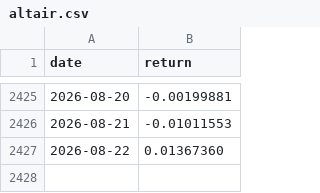
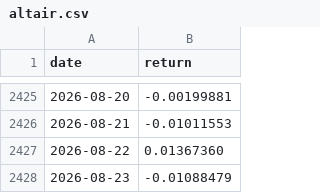
Before and after one commit to aperiodic-io/factors-dataroom, a CSV file: data/portfolio-40-returns/altair.csv, drawn as a sheet; only a part is shown, gaps mark what is left out; the diff names each change by its address in the sheet, - before the commit and + after, or states it on an @@ line.

```diff
--- a/data/portfolio-40-returns/altair.csv
+++ b/data/portfolio-40-returns/altair.csv
+row 2428: 2026-08-23 | -0.01088479
```
Also changed, not shown: data/portfolio-40-returns/carry_enhanced.csv, data/portfolio-40-returns/instantaneous_momentum.csv, 53 other files.
